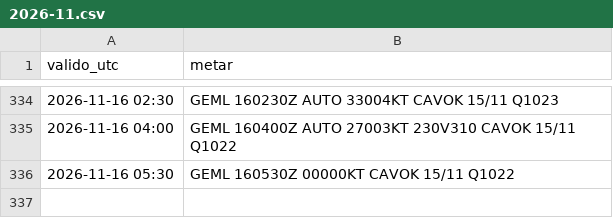
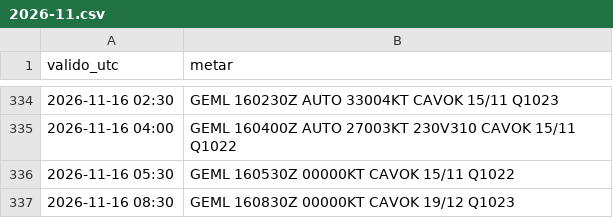
Before and after one commit to pabloauxiliar7/aterriza-mln, a CSV file: data/historico/2026-11.csv, drawn as a sheet; only a part is shown, gaps mark what is left out; the diff names each change by its address in the sheet, - before the commit and + after, or states it on an @@ line.

```diff
--- a/data/historico/2026-11.csv
+++ b/data/historico/2026-11.csv
+row 337: 2026-11-16 08:30 | GEML 160830Z 00000KT CAVOK 19/12 Q1023
```
Also changed, not shown: 2 other files.
